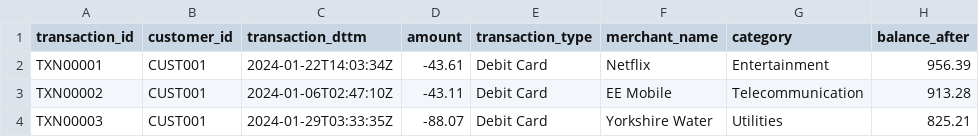
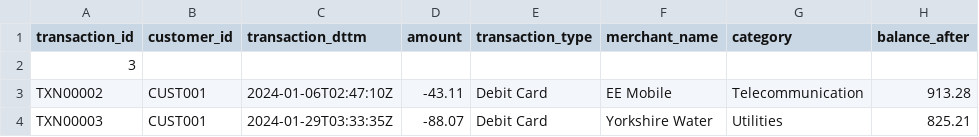
Before and after one commit to butterfieldm/cso_de_pipeline_exercise, a CSV file: data/transactions.csv, drawn as a sheet; only a part is shown.

```diff
--- a/data/transactions.csv
+++ b/data/transactions.csv
@@ -1,3 +1,3 @@
 transaction_id,customer_id,transaction_dttm,amount,transaction_type,merchant_name,category,balance_after
-TXN00001,CUST001,2024-01-22T14:03:34Z,-43.61,Debit Card,Netflix,Entertainment,956.39
+3
 TXN00002,CUST001,2024-01-06T02:47:10Z,-43.11,Debit Card,EE Mobile,Telecommunication,913.28
```
Also changed, not shown: data/customers.csv, 2 other files.
